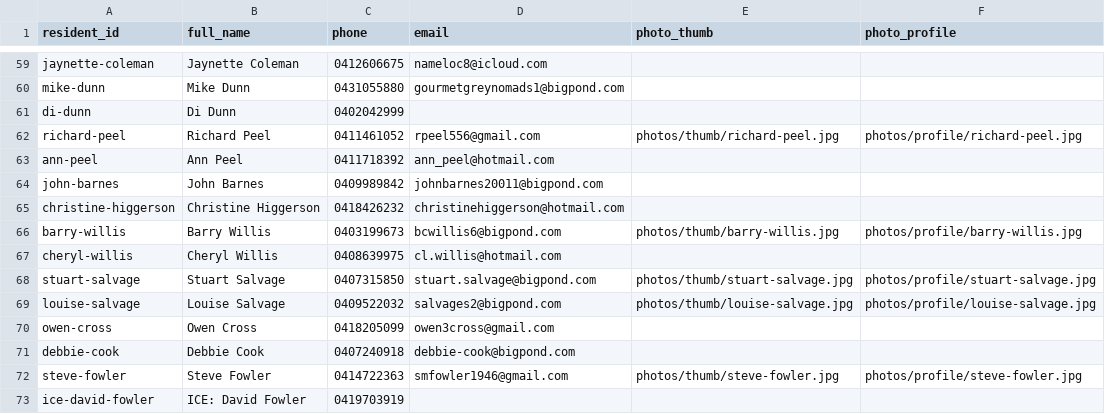
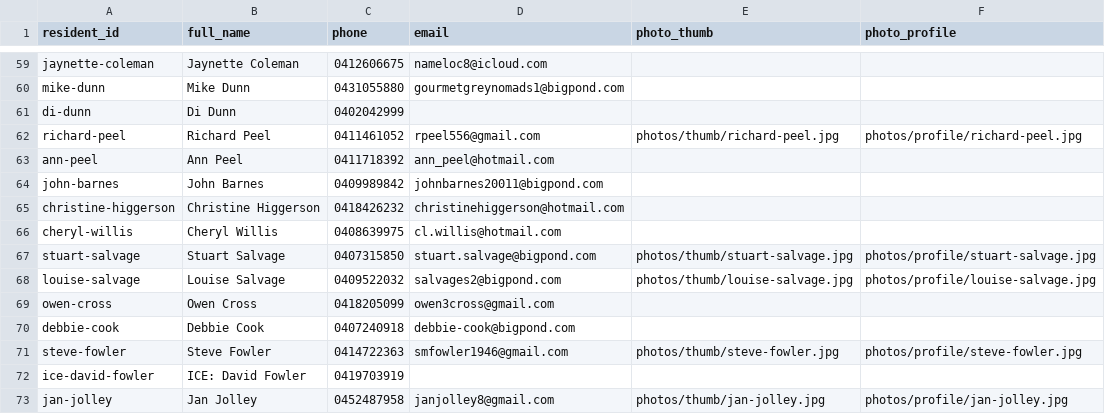
Before and after one commit to BrunoPons2/residents-directory, a CSV file: data/residents.csv, drawn as a sheet; only a part is shown, gaps mark what is left out; the shorter side is filled out with more unchanged rows; the diff names each change by its address in the sheet, - before the commit and + after, or states it on an @@ line.

Commit message:
Add files via upload
Fix Barry Williams name mapping

```diff
--- a/data/residents.csv
+++ b/data/residents.csv
-row 66: barry-willis | Barry Willis | 0403199673 | bcwillis6@bigpond.com | photos/thumb/barry-willis.jpg | photos/profile/barry-willis.jpg
```
